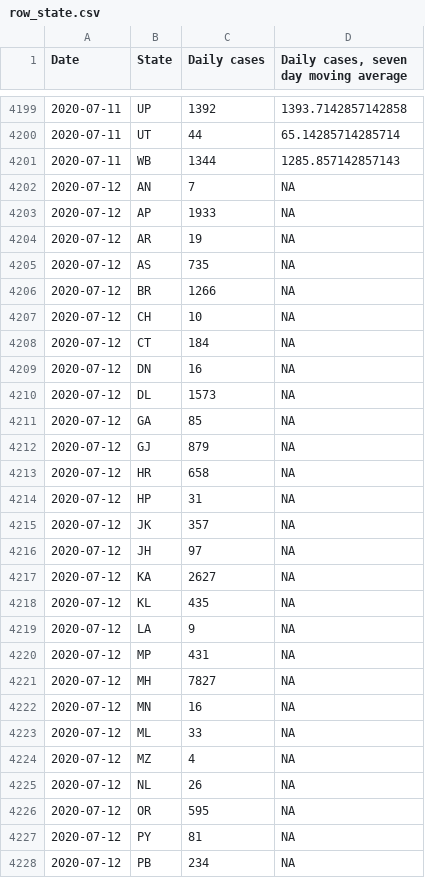
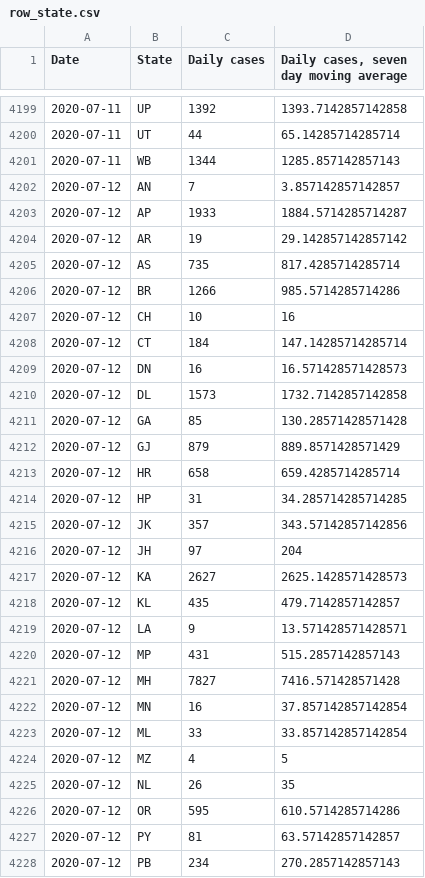
Before and after one commit to surbhibee/tracing, a CSV file: row_state.csv, drawn as a sheet; only a part is shown, gaps mark what is left out; the diff covers the shown part only.

```diff
--- a/row_state.csv
+++ b/row_state.csv
@@ -4201,28 +4201,28 @@ Date,State,Daily cases,"Daily cases, seven day moving average"
 2020-07-11,WB,1344,1285.857142857143
-2020-07-12,AN,7,NA
-2020-07-12,AP,1933,NA
-2020-07-12,AR,19,NA
-2020-07-12,AS,735,NA
-2020-07-12,BR,1266,NA
-2020-07-12,CH,10,NA
-2020-07-12,CT,184,NA
-2020-07-12,DN,16,NA
-2020-07-12,DL,1573,NA
-2020-07-12,GA,85,NA
-2020-07-12,GJ,879,NA
-2020-07-12,HR,658,NA
-2020-07-12,HP,31,NA
-2020-07-12,JK,357,NA
-2020-07-12,JH,97,NA
-2020-07-12,KA,2627,NA
-2020-07-12,KL,435,NA
-2020-07-12,LA,9,NA
-2020-07-12,MP,431,NA
-2020-07-12,MH,7827,NA
-2020-07-12,MN,16,NA
-2020-07-12,ML,33,NA
-2020-07-12,MZ,4,NA
-2020-07-12,NL,26,NA
-2020-07-12,OR,595,NA
-2020-07-12,PY,81,NA
-2020-07-12,PB,234,NA
+2020-07-12,AN,7,3.857142857142857
+2020-07-12,AP,1933,1884.5714285714287
+2020-07-12,AR,19,29.142857142857142
+2020-07-12,AS,735,817.4285714285714
+2020-07-12,BR,1266,985.5714285714286
+2020-07-12,CH,10,16
+2020-07-12,CT,184,147.14285714285714
+2020-07-12,DN,16,16.571428571428573
+2020-07-12,DL,1573,1732.7142857142858
+2020-07-12,GA,85,130.28571428571428
+2020-07-12,GJ,879,889.8571428571429
+2020-07-12,HR,658,659.4285714285714
+2020-07-12,HP,31,34.285714285714285
+2020-07-12,JK,357,343.57142857142856
+2020-07-12,JH,97,204
+2020-07-12,KA,2627,2625.1428571428573
+2020-07-12,KL,435,479.7142857142857
+2020-07-12,LA,9,13.571428571428571
+2020-07-12,MP,431,515.2857142857143
+2020-07-12,MH,7827,7416.571428571428
+2020-07-12,MN,16,37.857142857142854
+2020-07-12,ML,33,33.857142857142854
+2020-07-12,MZ,4,5
+2020-07-12,NL,26,35
+2020-07-12,OR,595,610.5714285714286
+2020-07-12,PY,81,63.57142857142857
+2020-07-12,PB,234,270.2857142857143
```
Also changed, not shown: 35 added rows and 8 edited cells elsewhere in this file, states_final.csv, 6 other files.
